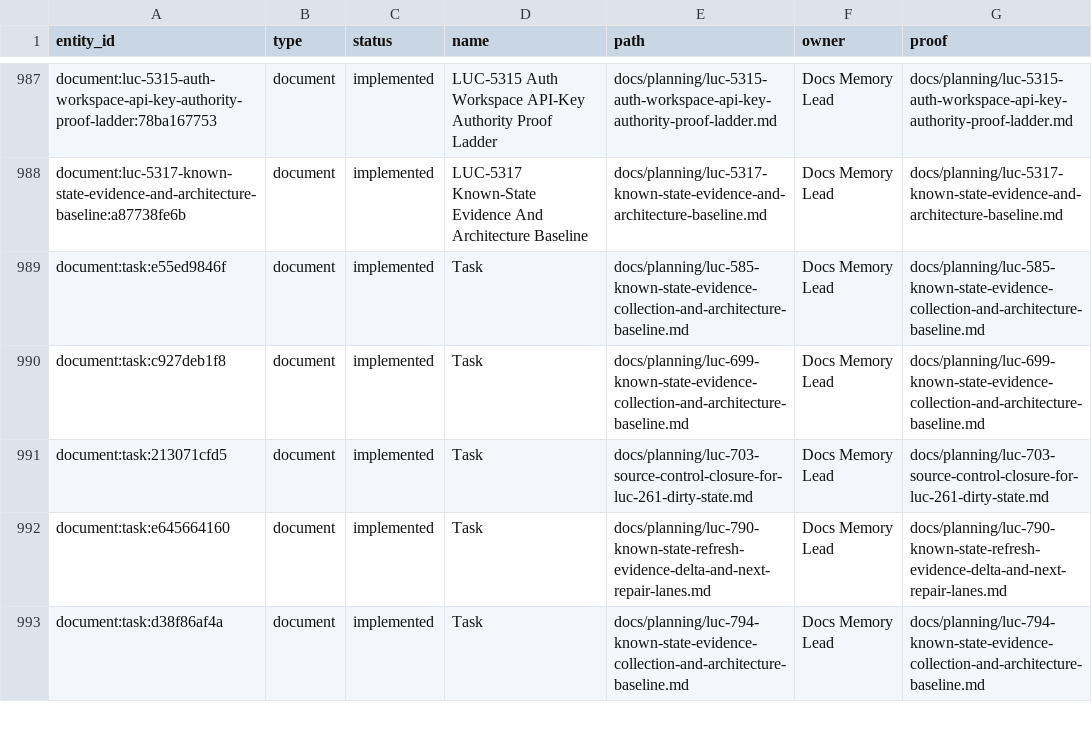
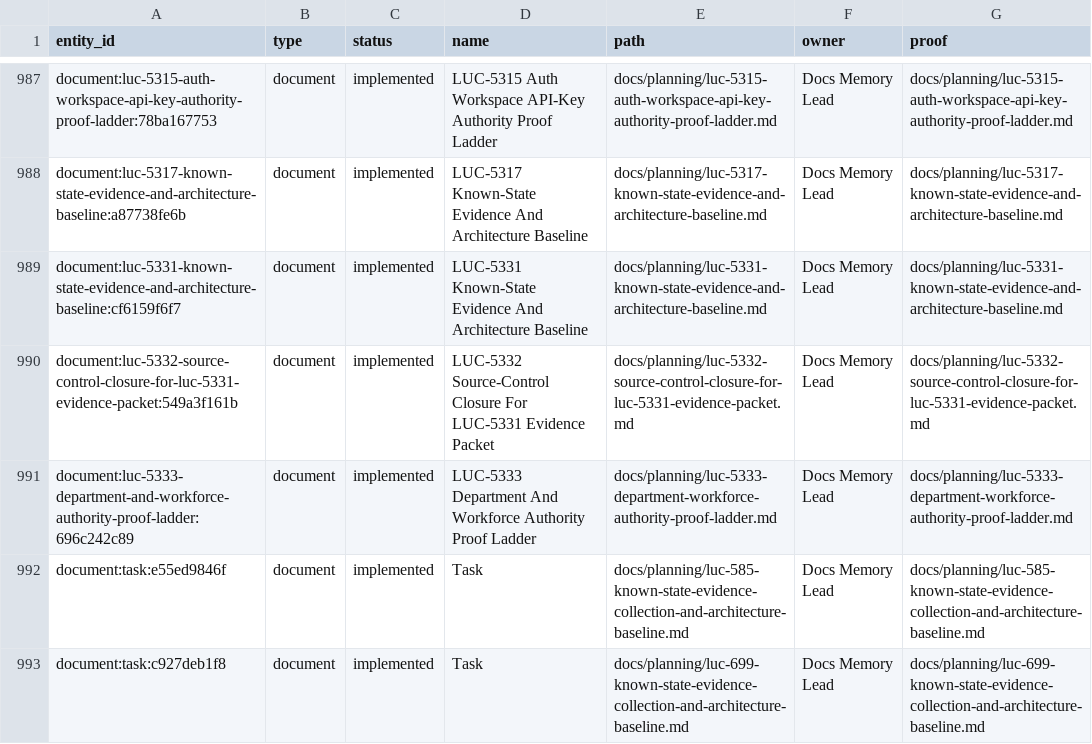
Before and after one commit to Wroblewski-Patryk/Roost, a CSV file: docs/graphs/architecture-proof-register.csv, drawn as a sheet; only a part is shown, gaps mark what is left out; the shorter side is filled out with more unchanged rows.

```diff
--- a/docs/graphs/architecture-proof-register.csv
+++ b/docs/graphs/architecture-proof-register.csv
@@ -988,2 +988,5 @@
 "document:luc-5317-known-state-evidence-and-architecture-baseline:a87738fe6b","document","implemented","LUC-5317 Known-State Evidence And Architecture Baseline","docs/planning/luc-5317-known-state-evidence-and-architecture-baseline.md","Docs Memory Lead","docs/planning/luc-5317-known-state-evidence-and-architecture-baseline.md"
+"document:luc-5331-known-state-evidence-and-architecture-baseline:cf6159f6f7","document","implemented","LUC-5331 Known-State Evidence And Architecture Baseline","docs/planning/luc-5331-known-state-evidence-and-architecture-baseline.md","Docs Memory Lead","docs/planning/luc-5331-known-state-evidence-and-architecture-baseline.md"
+"document:luc-5332-source-control-closure-for-luc-5331-evidence-packet:549a3f161b","document","implemented","LUC-5332 Source-Control Closure For LUC-5331 Evidence Packet","docs/planning/luc-5332-source-control-closure-for-luc-5331-evidence-packet.md","Docs Memory Lead","docs/planning/luc-5332-source-control-closure-for-luc-5331-evidence-packet.md"
+"document:luc-5333-department-and-workforce-authority-proof-ladder:696c242c89","document","implemented","LUC-5333 Department And Workforce Authority Proof Ladder","docs/planning/luc-5333-department-workforce-authority-proof-ladder.md","Docs Memory Lead","docs/planning/luc-5333-department-workforce-authority-proof-ladder.md"
 "document:task:e55ed9846f","document","implemented","Task","docs/planning/luc-585-known-state-evidence-collection-and-architecture-baseline.md","Docs Memory Lead","docs/planning/luc-585-known-state-evidence-collection-and-architecture-baseline.md"
```
Also changed, not shown: docs/graphs/architecture-awareness.csv, 10 other files.
